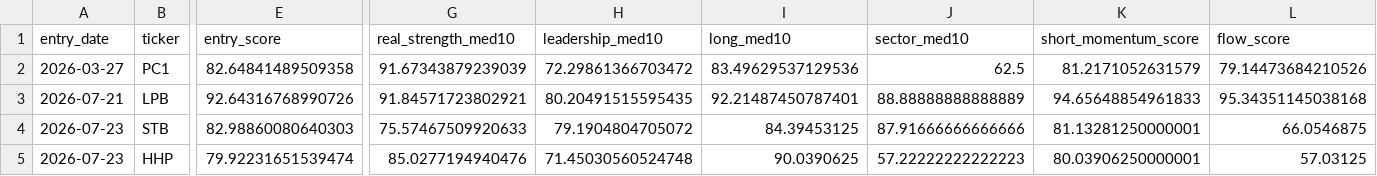
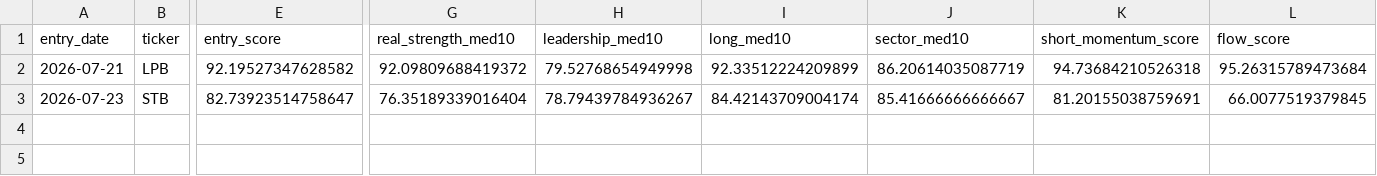
Before and after one commit to nguyenworkingg-sketch/Vietnam-Market-Flow, a CSV file: outputs/entry_signal_history.csv, drawn as a sheet; only a part is shown, gaps mark what is left out; removed rows and columns are numbered as before the commit, all else as after; rows hold the shown columns only; the diff covers the shown part only; the diff names each change by its address in the sheet, - before the commit and + after, or states it on an @@ line.

```diff
--- a/outputs/entry_signal_history.csv
+++ b/outputs/entry_signal_history.csv
-row 2: 2026-03-27 | PC1 | 82.64841489509358 | 91.67343879239039 | 72.29861366703472 | 83.49629537129536 | 62.5 | 81.2171052631579 | 79.14473684210526
-E2 (entry_score): 92.64316768990726
+E2 (entry_score): 92.19527347628582
-G2 (real_strength_med10): 91.84571723802921
+G2 (real_strength_med10): 92.09809688419372
-H2 (leadership_med10): 80.20491515595435
+H2 (leadership_med10): 79.52768654949998
-I2 (long_med10): 92.21487450787401
+I2 (long_med10): 92.33512224209899
-J2 (sector_med10): 88.88888888888889
+J2 (sector_med10): 86.20614035087719
-K2 (short_momentum_score): 94.65648854961833
+K2 (short_momentum_score): 94.73684210526318
-L2 (flow_score): 95.34351145038168
+L2 (flow_score): 95.26315789473684
-E3 (entry_score): 82.98860080640303
+E3 (entry_score): 82.73923514758647
-G3 (real_strength_med10): 75.57467509920633
+G3 (real_strength_med10): 76.35189339016404
-H3 (leadership_med10): 79.1904804705072
+H3 (leadership_med10): 78.79439784936267
-I3 (long_med10): 84.39453125
+I3 (long_med10): 84.42143709004174
-J3 (sector_med10): 87.91666666666666
+J3 (sector_med10): 85.41666666666667
-K3 (short_momentum_score): 81.13281250000001
+K3 (short_momentum_score): 81.20155038759691
-L3 (flow_score): 66.0546875
+L3 (flow_score): 66.0077519379845
-row 5: 2026-07-23 | HHP | 79.92231651539474 | 85.0277194940476 | 71.45030560524748 | 90.0390625 | 57.22222222222223 | 80.03906250000001 | 57.03125
```
Also changed, not shown: 12 edited cells elsewhere in this file, outputs/entry_lifecycle_audit.csv, outputs/entry_signal_audit.csv, 22 other files.
